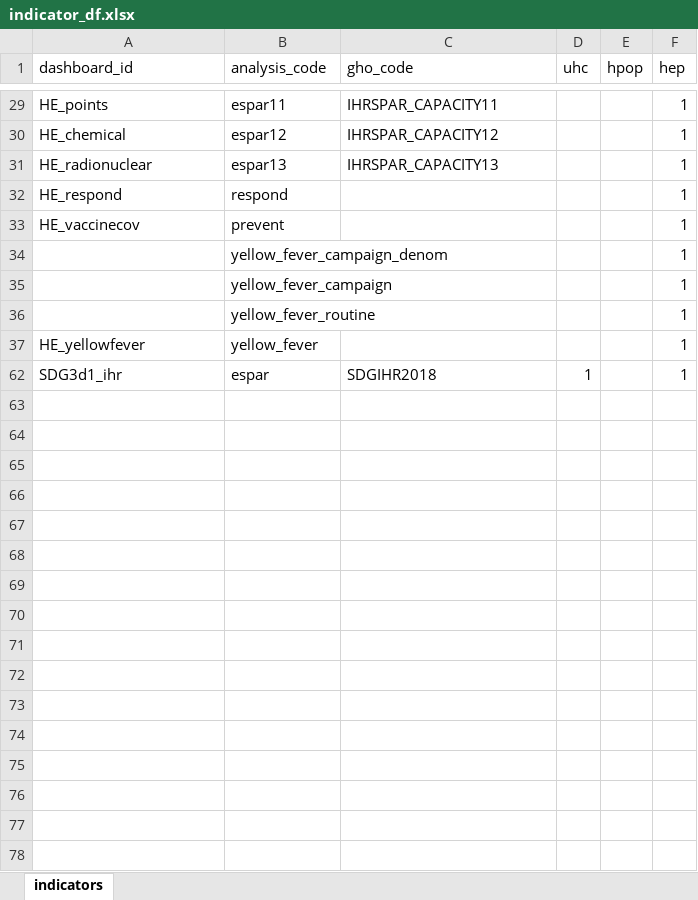
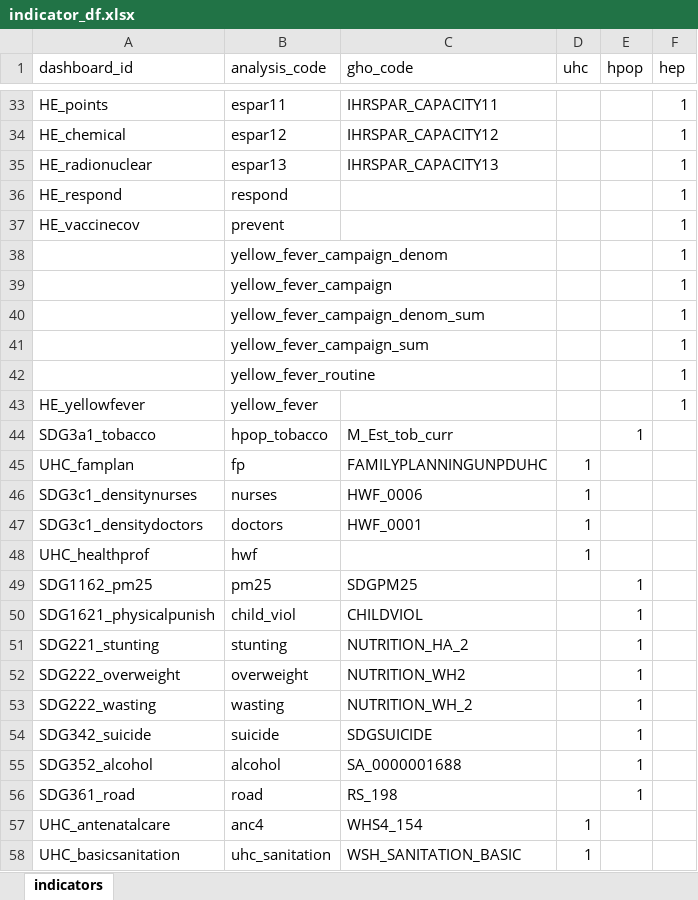
Before and after one commit to gpw13/billionaiRe, an Excel workbook: data-raw/indicator_df.xlsx, sheet indicators, drawn as a sheet; only a part is shown, gaps mark what is left out; the shorter side is filled out with more unchanged rows; values as stored, in another font and other column widths than the file's, no borders; conditional formats and table styles not drawn; the diff covers the shown part only; the diff names each change by its address in the sheet, - before the commit and + after, or states it on an @@ line.

Commit message:
Increase number of HEP indicators

```diff
--- a/data-raw/indicator_df.xlsx (sheet indicators)
+++ b/data-raw/indicator_df.xlsx (sheet indicators)
+row 40:  | yellow_fever_campaign_denom_sum |  |  |  | 1
+row 41:  | yellow_fever_campaign_sum |  |  |  | 1
@@ row 44 unhidden: SDG3a1_tobacco | hpop_tobacco | M_Est_tob_curr |  | 1 @@
@@ row 45 unhidden: UHC_famplan | fp | FAMILYPLANNINGUNPDUHC | 1 @@
@@ row 46 unhidden: SDG3c1_densitynurses | nurses | HWF_0006 | 1 @@
@@ row 47 unhidden: SDG3c1_densitydoctors | doctors | HWF_0001 | 1 @@
@@ row 48 unhidden: UHC_healthprof | hwf |  | 1 @@
@@ row 49 unhidden: SDG1162_pm25 | pm25 | SDGPM25 |  | 1 @@
@@ row 50 unhidden: SDG1621_physicalpunish | child_viol | CHILDVIOL |  | 1 @@
@@ row 51 unhidden: SDG221_stunting | stunting | NUTRITION_HA_2 |  | 1 @@
@@ row 52 unhidden: SDG222_overweight | overweight | NUTRITION_WH2 |  | 1 @@
@@ row 53 unhidden: SDG222_wasting | wasting | NUTRITION_WH_2 |  | 1 @@
@@ row 54 unhidden: SDG342_suicide | suicide | SDGSUICIDE |  | 1 @@
@@ row 55 unhidden: SDG352_alcohol | alcohol | SA_0000001688 |  | 1 @@
@@ row 56 unhidden: SDG361_road | road | RS_198 |  | 1 @@
@@ row 57 unhidden: UHC_antenatalcare | anc4 | WHS4_154 | 1 @@
@@ row 58 unhidden: UHC_basicsanitation | uhc_sanitation | WSH_SANITATION_BASIC | 1 @@
```
Also changed, not shown: 4 added rows and 22 hidden or unhidden rows elsewhere in this sheet, 1 other file.
